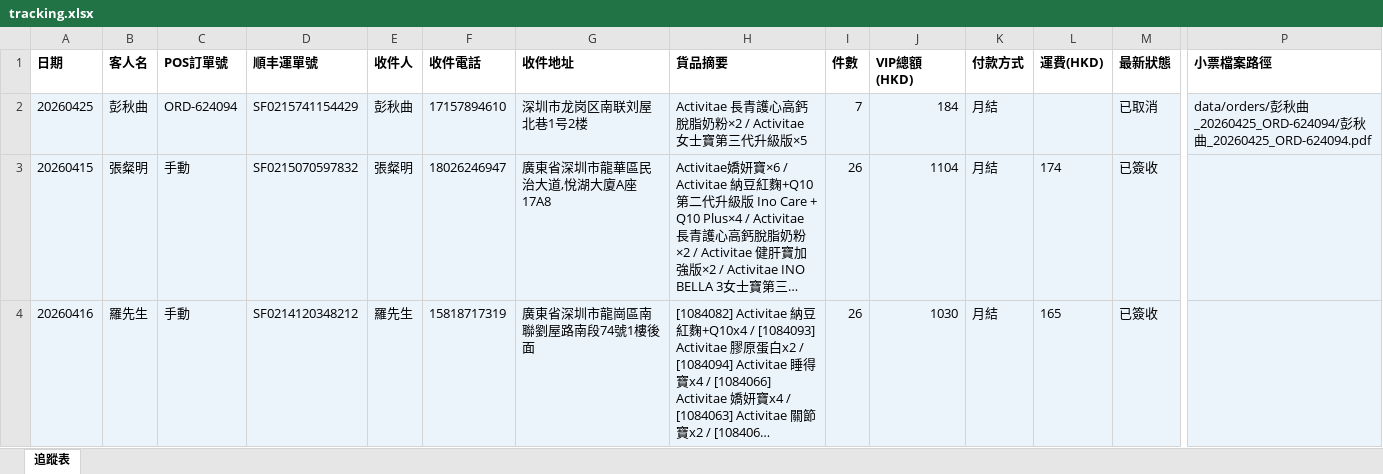
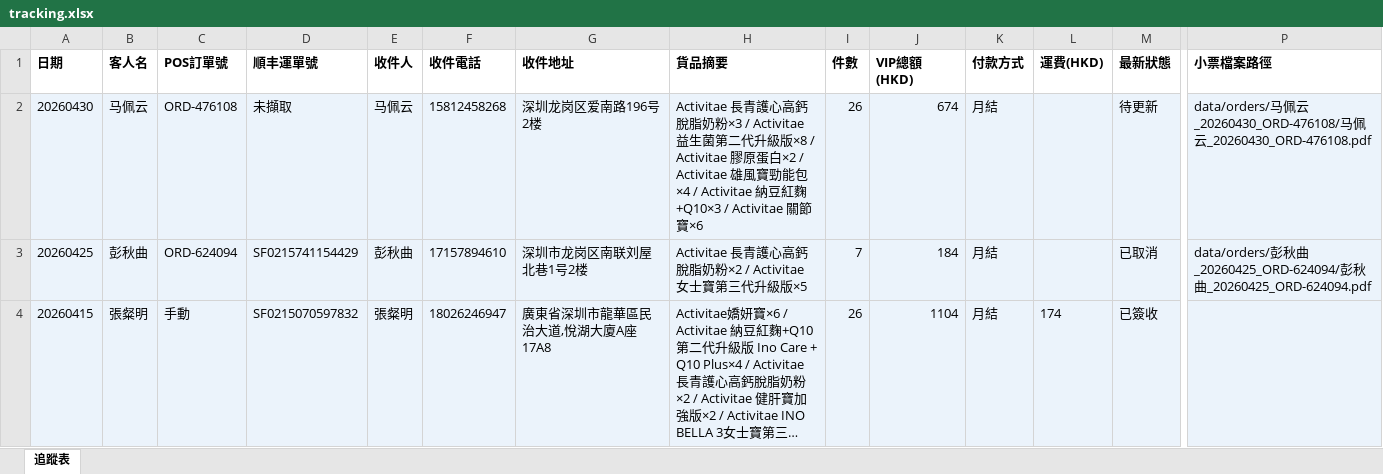
Before and after one commit to elizapoon084/sf-tracking, an Excel workbook: data/tracking.xlsx, sheet 追蹤表, drawn as a sheet; only a part is shown, gaps mark what is left out; the shorter side is filled out with more unchanged rows; long unchanged cells end in …; values as stored, in another font and other column widths than the file's, no borders; rows hold the shown columns only; the diff names each change by its address in the sheet, - before the commit and + after, or states it on an @@ line.

Commit message:
order: 马佩云 ORD-476108 未擷取

```diff
--- a/data/tracking.xlsx (sheet 追蹤表)
+++ b/data/tracking.xlsx (sheet 追蹤表)
+row 2: 20260430 | 马佩云 | ORD-476108 | 未擷取 | 马佩云 | 15812458268 | 深圳龙岗区爱南路196号2楼 | Activitae 長青護心高鈣脫脂奶粉×3 / Activitae 益生菌第二代升級版×8 / Activitae 膠原蛋白×2 / Activitae 雄風寶勁能包×4 / Activitae 納豆紅麴+Q10×3 / Activitae 關節寶×6 | 26 | 674 | 月結 |  | 待更新 | data/orders/马佩云_20260430_ORD-476108/马佩云_20260430_ORD-476108.pdf
```
Also changed, not shown: 1 other file.
